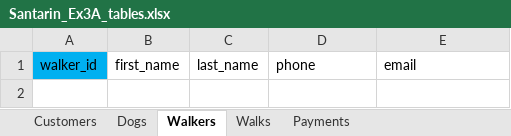
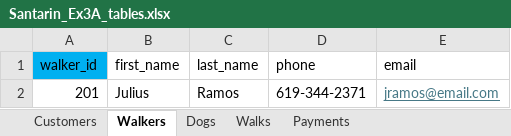
Before and after one commit to renziesantarin/W2_Workshop, an Excel workbook: Santarin_Ex3A_tables.xlsx, sheet Walkers, drawn as a sheet; values as stored, in another font and other column widths than the file's, no borders; the diff names each change by its address in the sheet, - before the commit and + after, or states it on an @@ line.

```diff
--- a/Santarin_Ex3A_tables.xlsx (sheet Walkers)
+++ b/Santarin_Ex3A_tables.xlsx (sheet Walkers)
@@ sheet tab order changed: Customers | Walkers | Dogs | Walks | Payments @@
+row 2: 201 | Julius | Ramos | 619-344-2371 | jramos@email.com
```
Also changed, not shown: sheet Customers, sheet Dogs, sheet Walks, sheet Payments.
